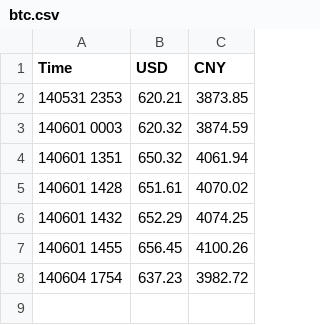
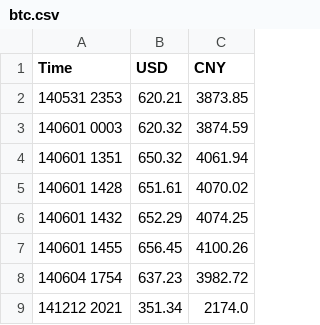
Before and after one commit to agilecs/btc, a CSV file: btc.csv, drawn as a sheet.

Commit message:
2014-12-12

```diff
--- a/btc.csv
+++ b/btc.csv
@@ -8 +8,2 @@ Time, USD, CNY
 140604 1754, 637.23, 3982.72
+141212 2021, 351.34, 2174.0
```
